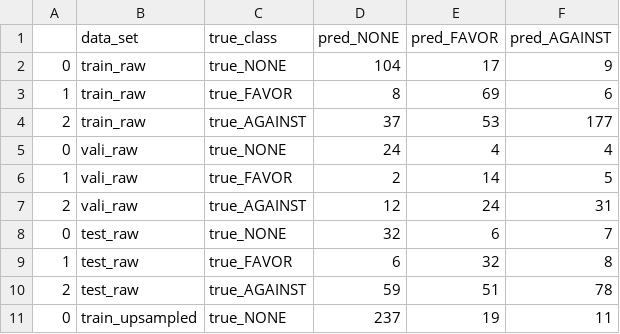
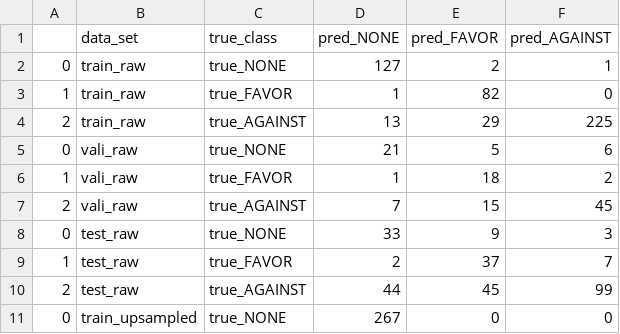
Before and after one commit to yunshiuan/prelim_stance_detection, a CSV file: results/semeval_2016/tuning/vinai_bertweet_base/confusion_matrix.csv, drawn as a sheet; only a part is shown; the diff covers the shown part only.

```diff
--- a/results/semeval_2016/tuning/vinai_bertweet_base/confusion_matrix.csv
+++ b/results/semeval_2016/tuning/vinai_bertweet_base/confusion_matrix.csv
@@ -1,11 +1,11 @@
 ,data_set,true_class,pred_NONE,pred_FAVOR,pred_AGAINST
-0,train_raw,true_NONE,104,17,9
-1,train_raw,true_FAVOR,8,69,6
-2,train_raw,true_AGAINST,37,53,177
-0,vali_raw,true_NONE,24,4,4
-1,vali_raw,true_FAVOR,2,14,5
-2,vali_raw,true_AGAINST,12,24,31
-0,test_raw,true_NONE,32,6,7
-1,test_raw,true_FAVOR,6,32,8
-2,test_raw,true_AGAINST,59,51,78
-0,train_upsampled,true_NONE,237,19,11
+0,train_raw,true_NONE,127,2,1
+1,train_raw,true_FAVOR,1,82,0
+2,train_raw,true_AGAINST,13,29,225
+0,vali_raw,true_NONE,21,5,6
+1,vali_raw,true_FAVOR,1,18,2
+2,vali_raw,true_AGAINST,7,15,45
+0,test_raw,true_NONE,33,9,3
+1,test_raw,true_FAVOR,2,37,7
+2,test_raw,true_AGAINST,44,45,99
+0,train_upsampled,true_NONE,267,0,0
```
Also changed, not shown: 24 edited cells elsewhere in this file, results/semeval_2016/tuning/bert-base-uncased/predictions.csv, results/semeval_2016/tuning/kornosk_polibertweet_mlm/metrics.csv, 11 other files.
